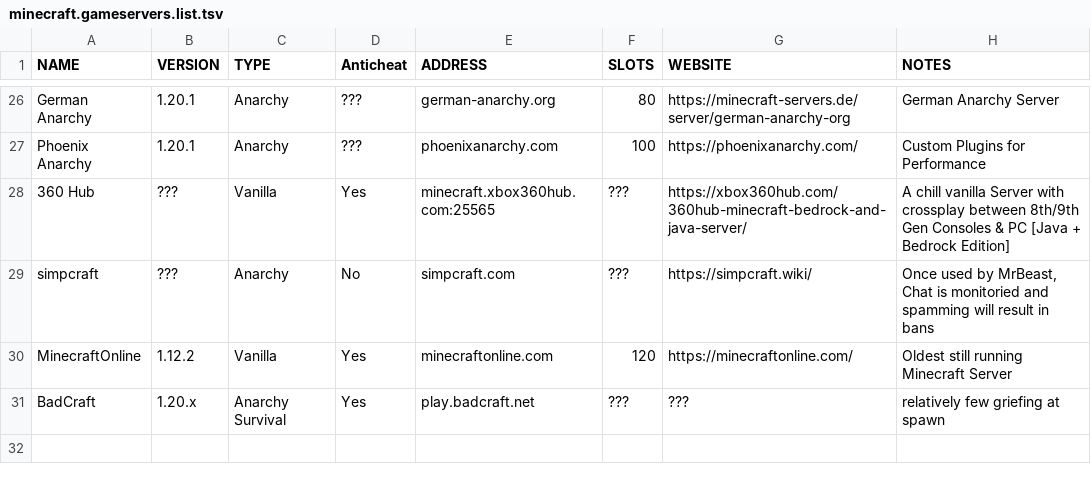
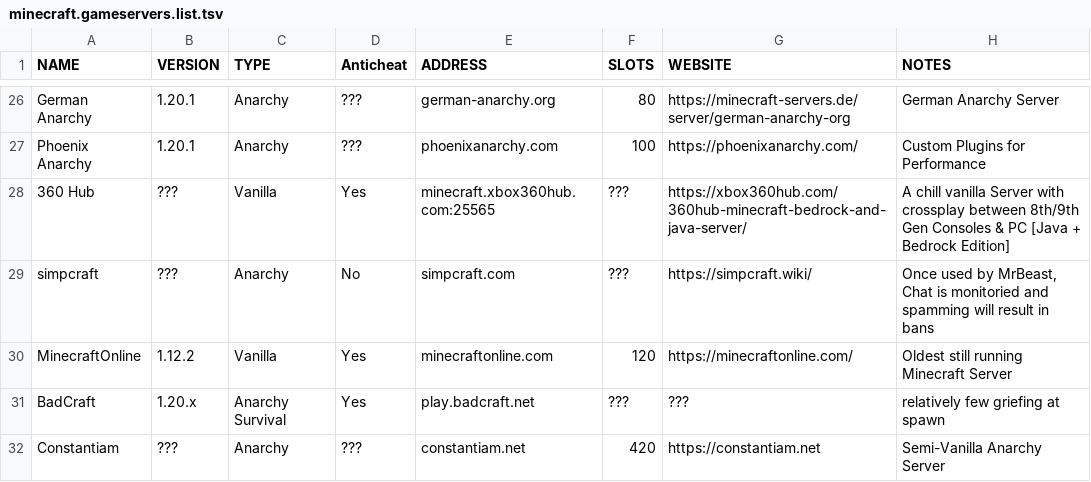
Before and after one commit to greyhat-academy/lists.d, a TSV file: minecraft.gameservers.list.tsv, drawn as a sheet; only a part is shown, gaps mark what is left out; the diff names each change by its address in the sheet, - before the commit and + after, or states it on an @@ line.

Commit message:
adding Constantiam to minecraft.gameservers.list.tsv
Signed-off-by: kkarhan <kevin@karhan.guru>

```diff
--- a/minecraft.gameservers.list.tsv
+++ b/minecraft.gameservers.list.tsv
+row 32: Constantiam | ??? | Anarchy | ??? | constantiam.net | 420 | https://constantiam.net | Semi-Vanilla Anarchy Server
```
